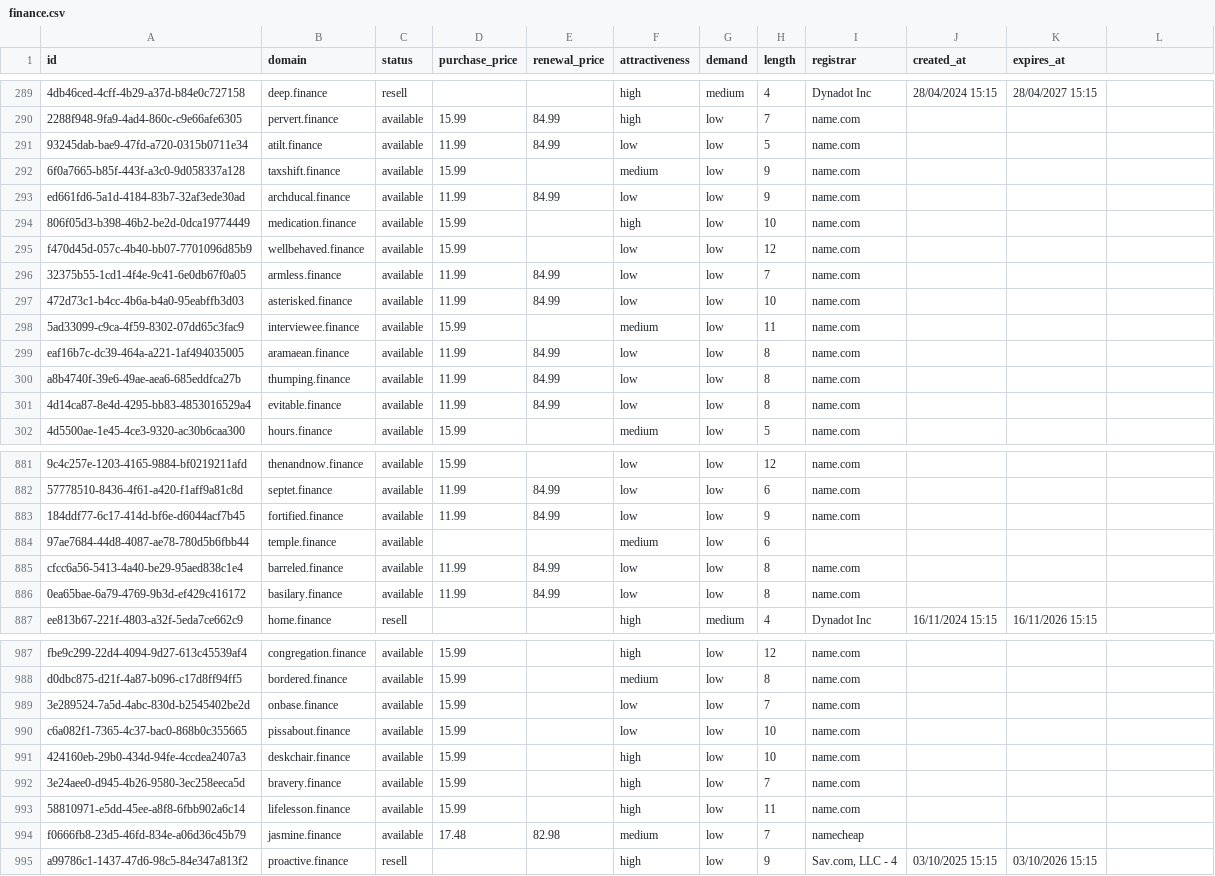
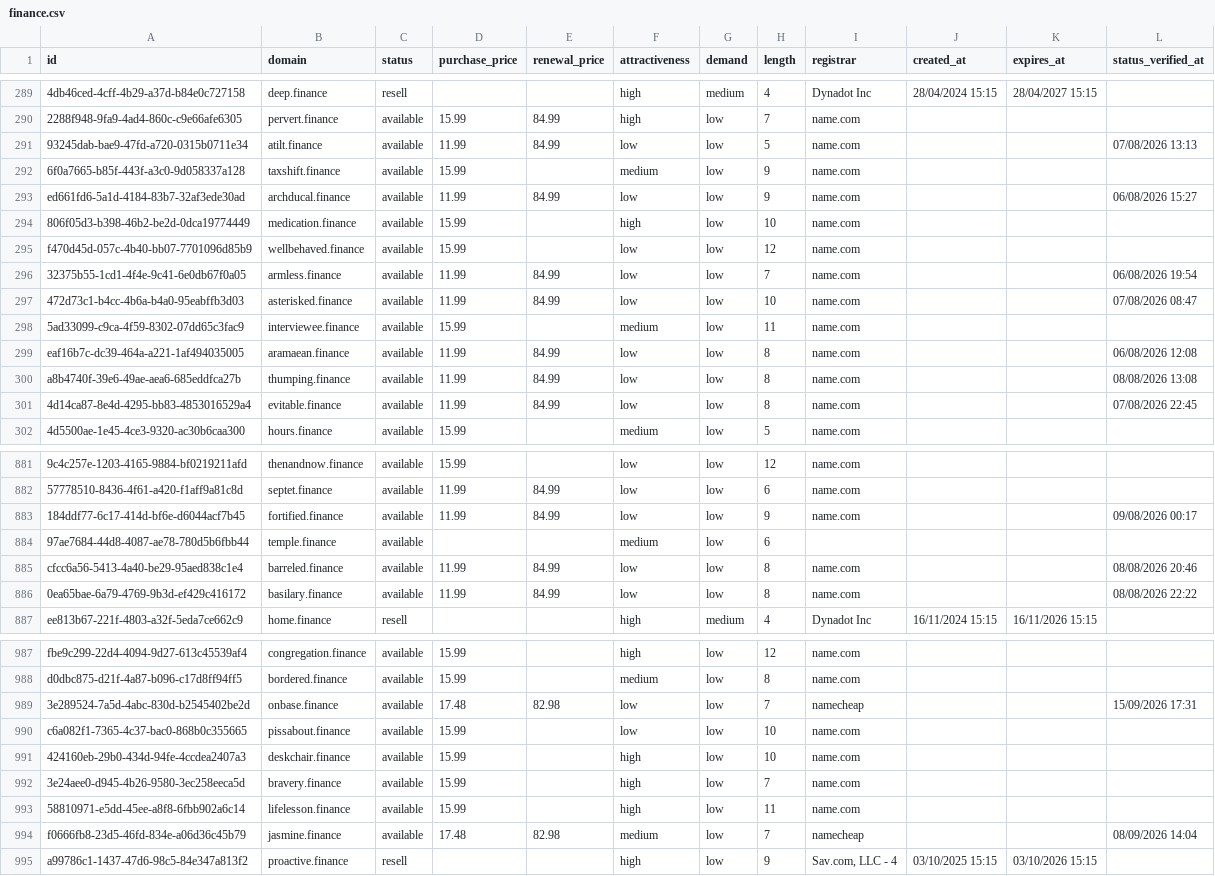
Before and after one commit to UniqueDomains/finance-oneword-domains, a CSV file: finance.csv, drawn as a sheet; only a part is shown, gaps mark what is left out; the diff covers the shown part only; the diff names each change by its address in the sheet, - before the commit and + after, or states it on an @@ line.

Commit message:
Domains update

```diff
--- a/finance.csv
+++ b/finance.csv
-L1: (empty)
+L1: status_verified_at
-L291 (status_verified_at): (empty)
+L291 (status_verified_at): 07/08/2026 13:13
-L293 (status_verified_at): (empty)
+L293 (status_verified_at): 06/08/2026 15:27
-L296 (status_verified_at): (empty)
+L296 (status_verified_at): 06/08/2026 19:54
-L297 (status_verified_at): (empty)
+L297 (status_verified_at): 07/08/2026 08:47
-L299 (status_verified_at): (empty)
+L299 (status_verified_at): 06/08/2026 12:08
-L300 (status_verified_at): (empty)
+L300 (status_verified_at): 08/08/2026 13:08
-L301 (status_verified_at): (empty)
+L301 (status_verified_at): 07/08/2026 22:45
-L883 (status_verified_at): (empty)
+L883 (status_verified_at): 09/08/2026 00:17
-L885 (status_verified_at): (empty)
+L885 (status_verified_at): 08/08/2026 20:46
-L886 (status_verified_at): (empty)
+L886 (status_verified_at): 08/08/2026 22:22
-D989 (purchase_price): 15.99
+D989 (purchase_price): 17.48
-E989 (renewal_price): (empty)
+E989 (renewal_price): 82.98
-I989 (registrar): name.com
+I989 (registrar): namecheap
-L989 (status_verified_at): (empty)
+L989 (status_verified_at): 15/09/2026 17:31
-L994 (status_verified_at): (empty)
+L994 (status_verified_at): 08/09/2026 14:04
```
Also changed, not shown: 121 edited cells elsewhere in this file, 6 other files.
